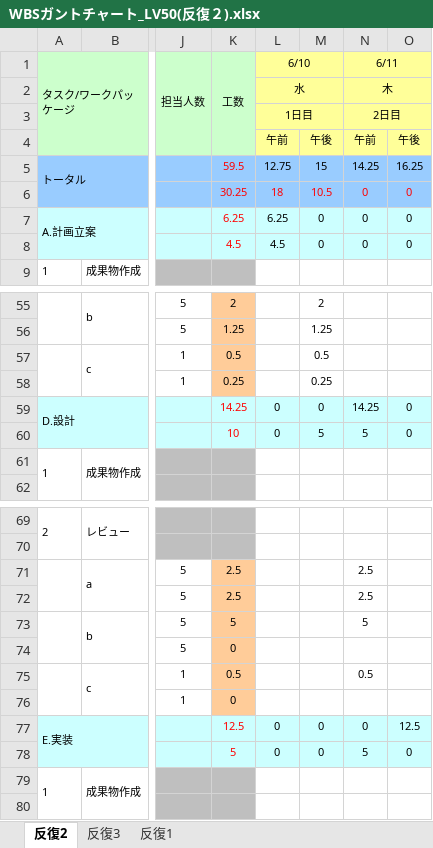
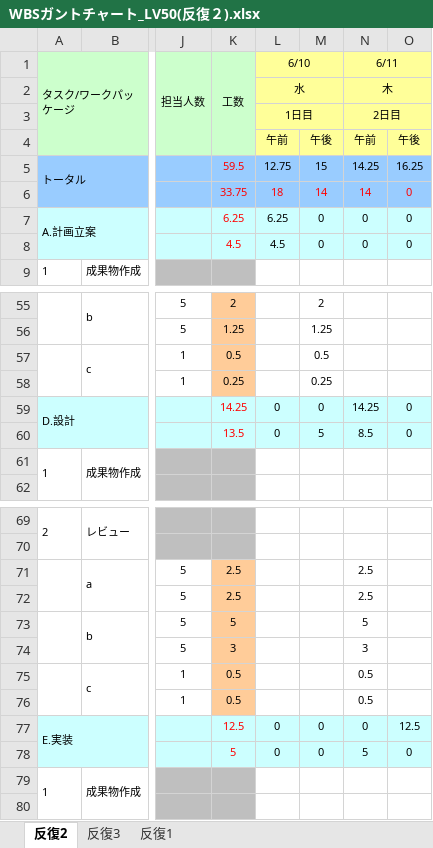
Before and after one commit to s-uemrua/Level50, an Excel workbook: 第二反復/計画/WBSガントチャート_LV50(反復２).xlsx, sheet 反復2, drawn as a sheet; only a part is shown, gaps mark what is left out; values as stored, in another font and other column widths than the file's, no borders; charts and pictures and conditional formats not drawn; the diff names each change by its address in the sheet, - before the commit and + after, or states it on an @@ line.

Commit message:
change

```diff
--- a/第二反復/計画/WBSガントチャート_LV50(反復２).xlsx (sheet 反復2)
+++ b/第二反復/計画/WBSガントチャート_LV50(反復２).xlsx (sheet 反復2)
-K6 (工数): 30.25
+K6 (工数): 33.75
-M6: 10.5
+M6: 14
-N6 (6/11): 0
+N6 (6/11): 14
-K60 (工数): 10
+K60 (工数): 13.5
-N60 (6/11): 5
+N60 (6/11): 8.5
-K74 (工数): 0
+K74 (工数): 3
-N74 (6/11): (empty)
+N74 (6/11): 3
-K76 (工数): 0
+K76 (工数): 0.5
-N76 (6/11): (empty)
+N76 (6/11): 0.5
```
